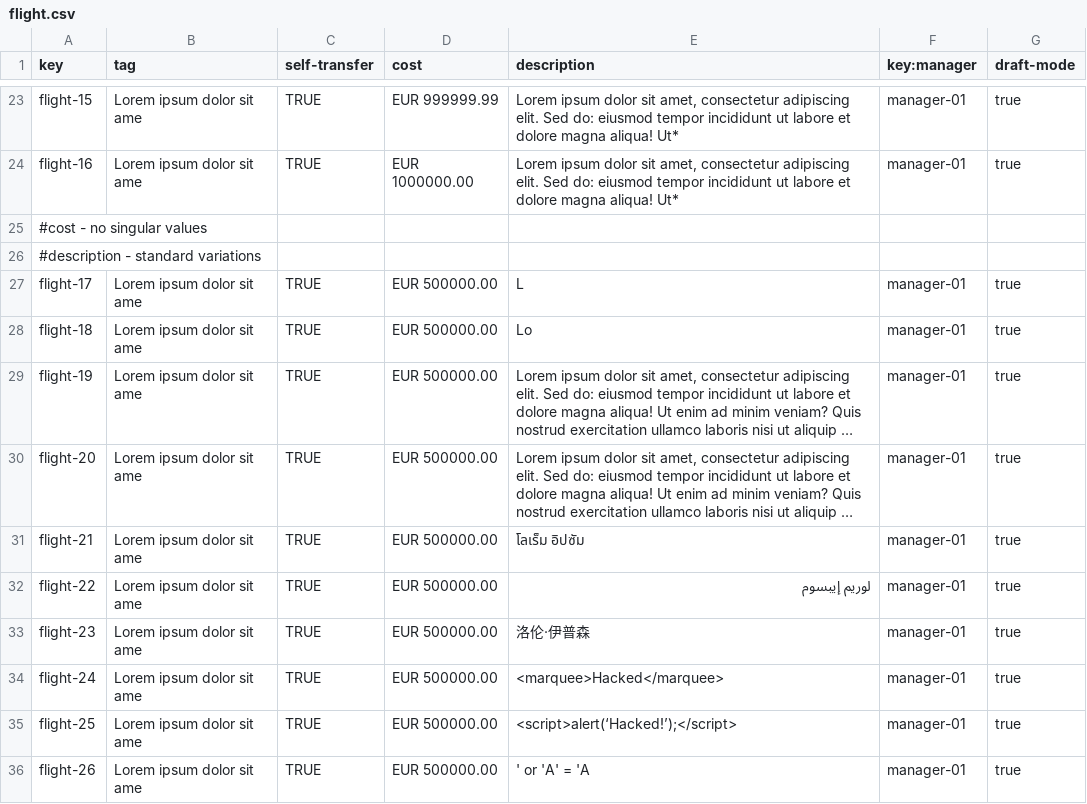
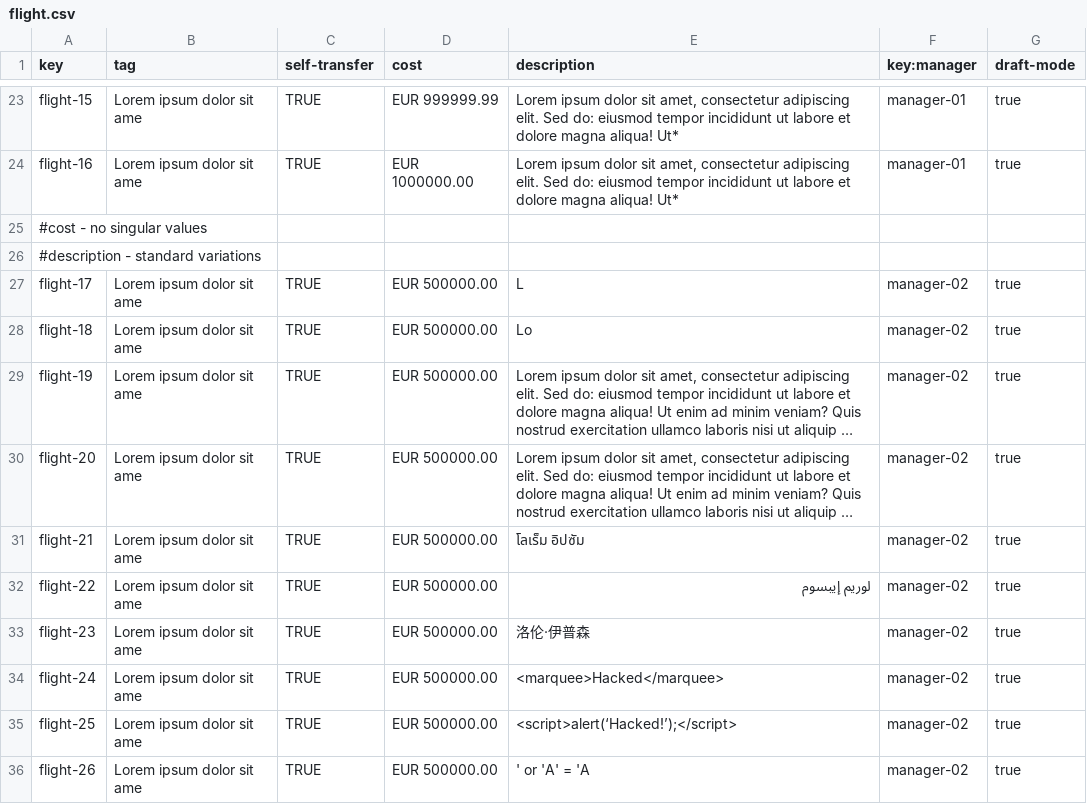
Before and after one commit to pabniecor/Acme-ANS-C3, a CSV file: src/main/resources/WEB-INF/data/sample/flight.csv, drawn as a sheet; only a part is shown, gaps mark what is left out; long unchanged cells end in …; the diff names each change by its address in the sheet, - before the commit and + after, or states it on an @@ line.

```diff
--- a/src/main/resources/WEB-INF/data/sample/flight.csv
+++ b/src/main/resources/WEB-INF/data/sample/flight.csv
-F27:F36 (key:manager): manager-01
+F27:F36 (key:manager): manager-02
```
Also changed, not shown: src/main/resources/WEB-INF/data/sample/leg.csv, 24 other files.
